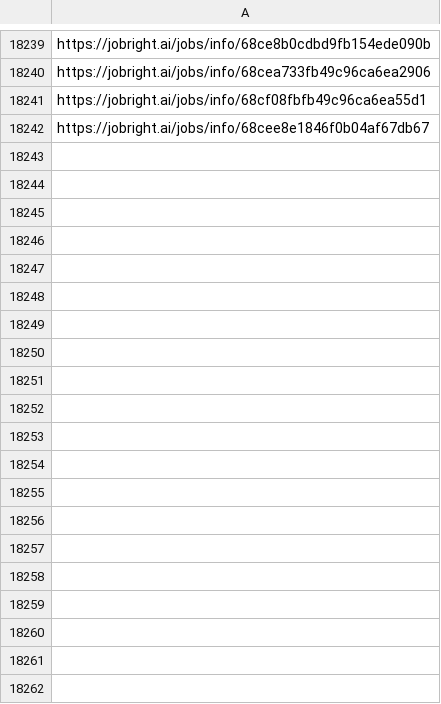
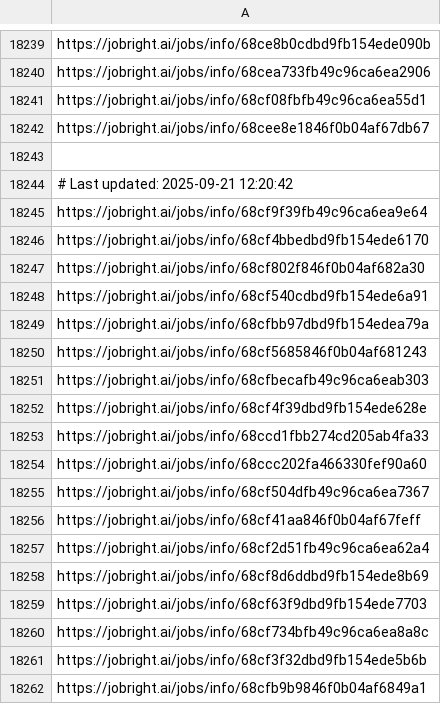
Before and after one commit to Pradeepsingh61/job_DE1, a CSV file: Software_Engineering_links.csv, drawn as a sheet; only a part is shown, gaps mark what is left out; the diff covers the shown part only; the diff names each change by its address in the sheet, - before the commit and + after, or states it on an @@ line.

```diff
--- a/Software_Engineering_links.csv
+++ b/Software_Engineering_links.csv
+row 18243: (empty)
+row 18244: # Last updated: 2025-09-21 12:20:42
+row 18245: https://jobright.ai/jobs/info/68cf9f39fb49c96ca6ea9e64
+row 18246: https://jobright.ai/jobs/info/68cf4bbedbd9fb154ede6170
+row 18247: https://jobright.ai/jobs/info/68cf802f846f0b04af682a30
+row 18248: https://jobright.ai/jobs/info/68cf540cdbd9fb154ede6a91
+row 18249: https://jobright.ai/jobs/info/68cfbb97dbd9fb154edea79a
+row 18250: https://jobright.ai/jobs/info/68cf5685846f0b04af681243
+row 18251: https://jobright.ai/jobs/info/68cfbecafb49c96ca6eab303
+row 18252: https://jobright.ai/jobs/info/68cf4f39dbd9fb154ede628e
+row 18253: https://jobright.ai/jobs/info/68ccd1fbb274cd205ab4fa33
+row 18254: https://jobright.ai/jobs/info/68ccc202fa466330fef90a60
+row 18255: https://jobright.ai/jobs/info/68cf504dfb49c96ca6ea7367
+row 18256: https://jobright.ai/jobs/info/68cf41aa846f0b04af67feff
+row 18257: https://jobright.ai/jobs/info/68cf2d51fb49c96ca6ea62a4
+row 18258: https://jobright.ai/jobs/info/68cf8d6ddbd9fb154ede8b69
+row 18259: https://jobright.ai/jobs/info/68cf63f9dbd9fb154ede7703
+row 18260: https://jobright.ai/jobs/info/68cf734bfb49c96ca6ea8a8c
+row 18261: https://jobright.ai/jobs/info/68cf3f32dbd9fb154ede5b6b
+row 18262: https://jobright.ai/jobs/info/68cfb9b9846f0b04af6849a1
```
Also changed, not shown: 39 added rows elsewhere in this file, Accounting_and_Finance.csv, Data_Analyst_links.csv, 29 other files.
